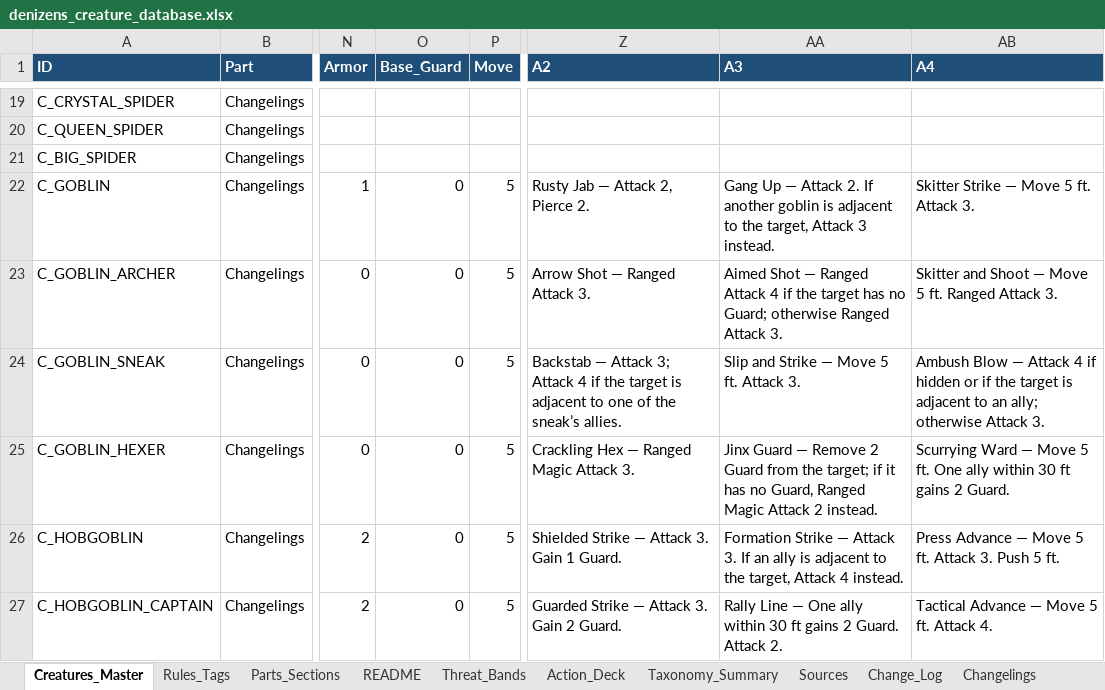
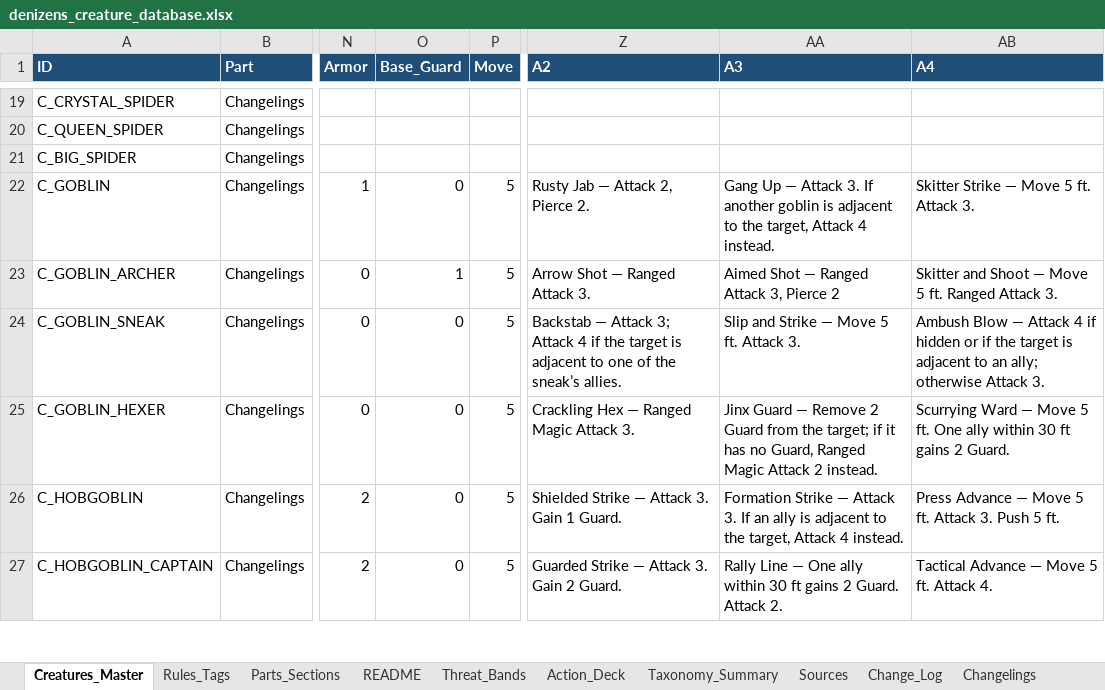
Before and after one commit to frankugh/weavers_of_power, an Excel workbook: data/denizens_creature_database.xlsx, sheet Creatures_Master, drawn as a sheet; only a part is shown, gaps mark what is left out; values as stored, in another font and other column widths than the file's, no borders; the diff names each change by its address in the sheet, - before the commit and + after, or states it on an @@ line.

```diff
--- a/data/denizens_creature_database.xlsx (sheet Creatures_Master)
+++ b/data/denizens_creature_database.xlsx (sheet Creatures_Master)
-AA22 (A3): …— Attack 2. If another goblin is adjacent to the target, Attack 3 instead.
+AA22 (A3): …— Attack 3. If another goblin is adjacent to the target, Attack 4 instead.
-O23 (Base_Guard): 0
+O23 (Base_Guard): 1
-AA23 (A3): …Ranged Attack 4 if the target has no Guard; otherwise Ranged Attack 3.
+AA23 (A3): …Ranged Attack 3, Pierce 2
```
Also changed, not shown: 9 other files.
